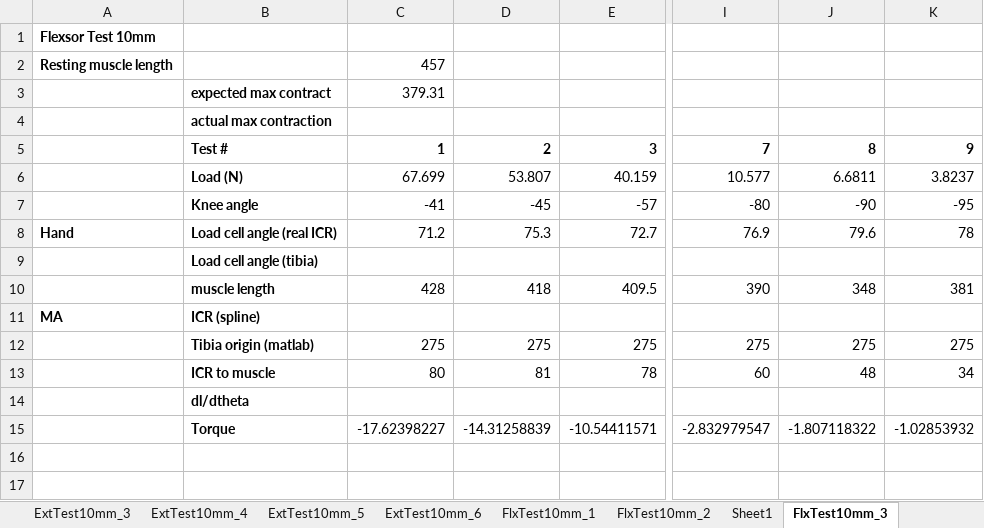
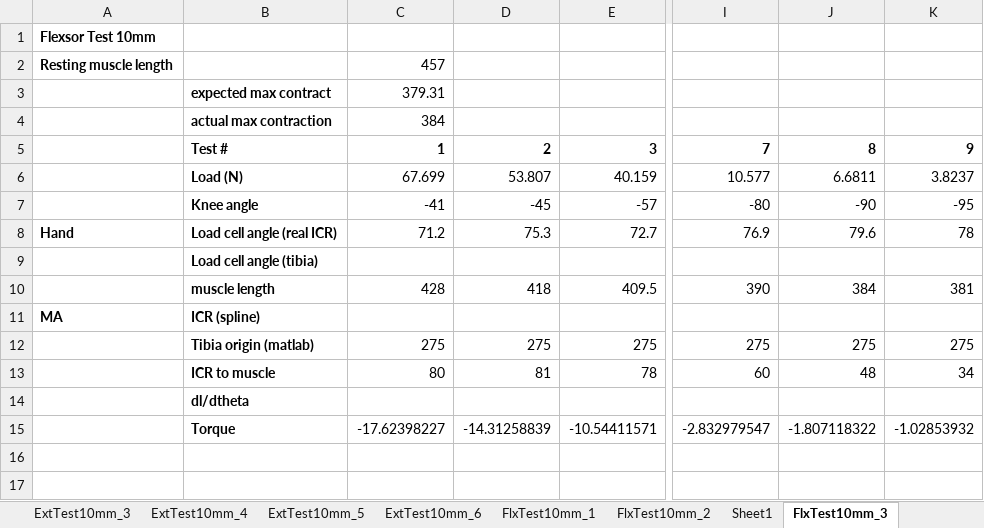
Before and after one commit to Agile-and-Adaptive-Robotics/Bipedal_Robot, an Excel workbook: Testing_Data/2022_02_Festo/Results_table_10mm_pinned_LoadCell.xlsx, sheet FlxTest10mm_3, drawn as a sheet; only a part is shown, gaps mark what is left out; values as stored, in another font and other column widths than the file's, no borders; charts and pictures not drawn; the diff names each change by its address in the sheet, - before the commit and + after, or states it on an @@ line.

```diff
--- a/Testing_Data/2022_02_Festo/Results_table_10mm_pinned_LoadCell.xlsx (sheet FlxTest10mm_3)
+++ b/Testing_Data/2022_02_Festo/Results_table_10mm_pinned_LoadCell.xlsx (sheet FlxTest10mm_3)
-C4: (empty)
+C4: 384
-J10: 348
+J10: 384
```
Also changed, not shown: Testing_Data/2022_02_Festo/Results_table_10mm_pinned_FishScale.xlsx, 11 other files.
